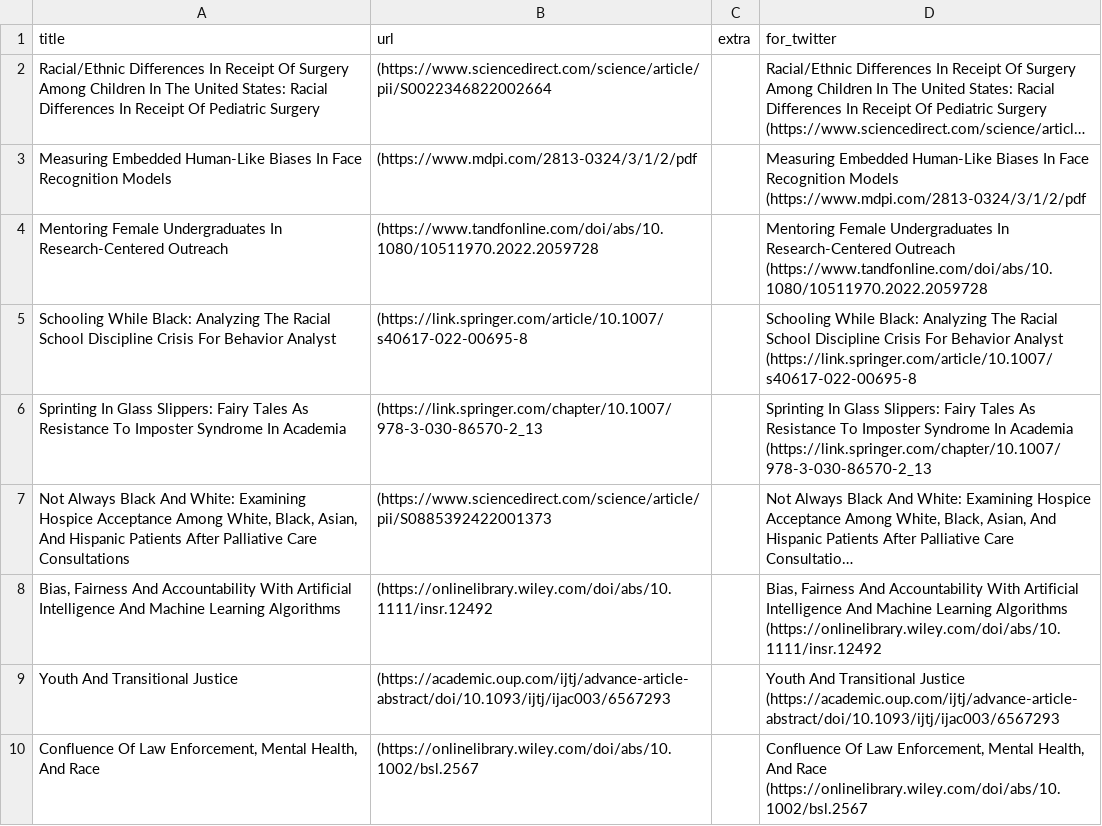
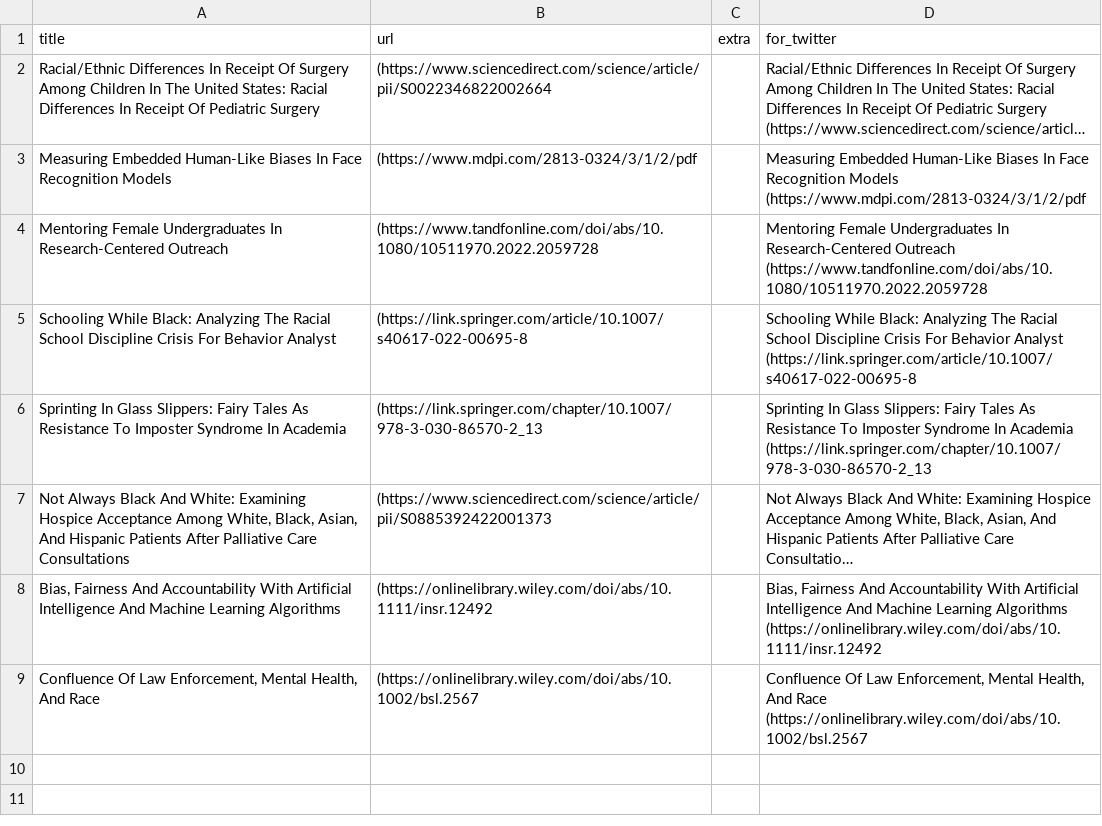
Before and after one commit to DiversifyDigest/digest_curation, a CSV file: recent_twitter_links.csv, drawn as a sheet; long unchanged cells end in …; the diff names each change by its address in the sheet, - before the commit and + after, or states it on an @@ line.

```diff
--- a/recent_twitter_links.csv
+++ b/recent_twitter_links.csv
-row 9: Youth And Transitional Justice | (https://academic.oup.com/ijtj/advance-article-abstract/doi/10.1093/ijtj/ijac003/6567293 |  | Youth And Transitional Justice (https://academic.oup.com/ijtj/advance-article-abstract/doi/10.1093/ijtj/ijac003/6567293
```
